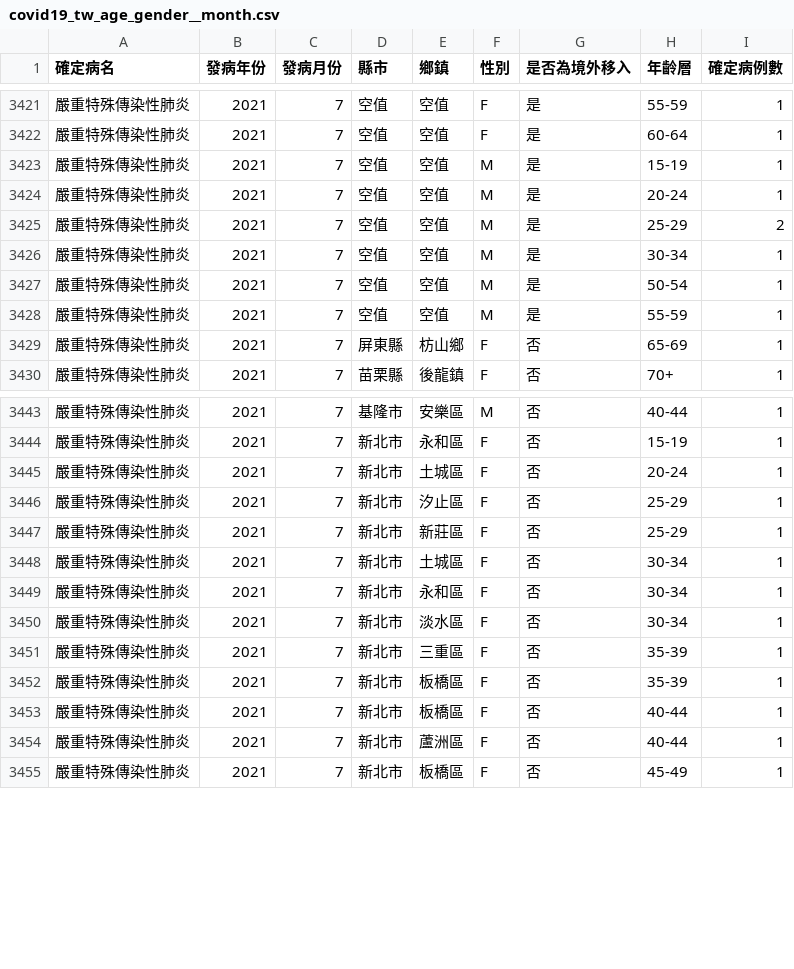
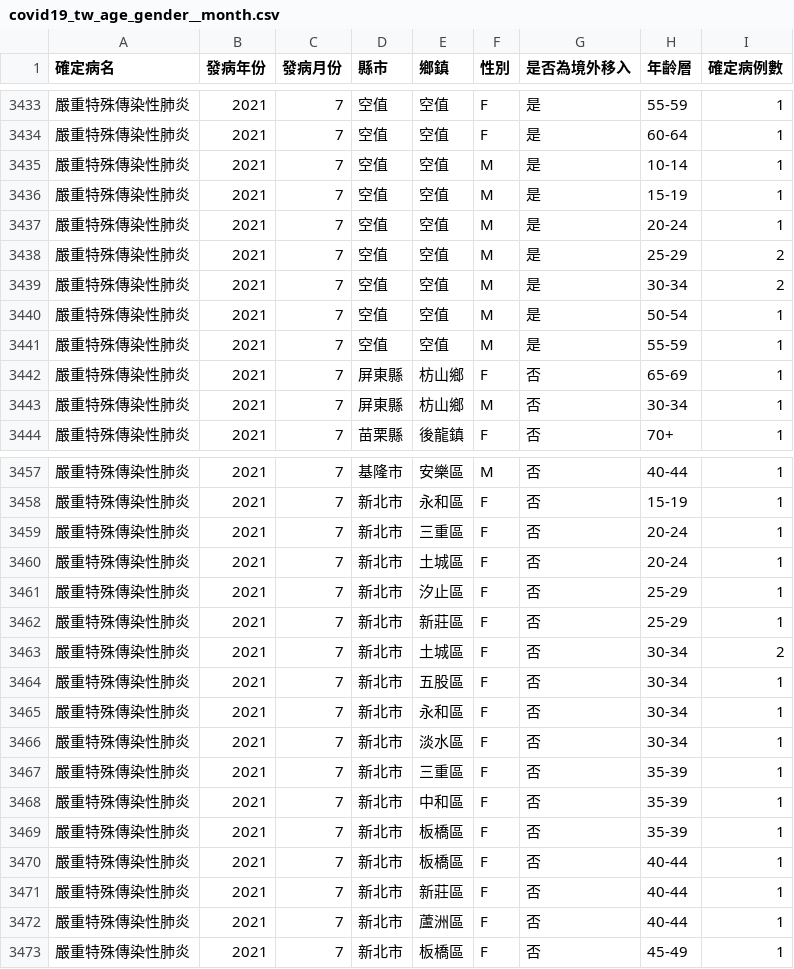
Before and after one commit to jf0510/nidss.cdc.gov.tw, a CSV file: data/covid19_tw_age_gender__month.csv, drawn as a sheet; only a part is shown, gaps mark what is left out; the diff covers the shown part only.

```diff
--- a/data/covid19_tw_age_gender__month.csv
+++ b/data/covid19_tw_age_gender__month.csv
@@ -3422,2 +3434,3 @@
 嚴重特殊傳染性肺炎,2021,7,空值,空值,F,是,60-64,1
+嚴重特殊傳染性肺炎,2021,7,空值,空值,M,是,10-14,1
 嚴重特殊傳染性肺炎,2021,7,空值,空值,M,是,15-19,1
@@ -3425,3 +3438,3 @@
 嚴重特殊傳染性肺炎,2021,7,空值,空值,M,是,25-29,2
-嚴重特殊傳染性肺炎,2021,7,空值,空值,M,是,30-34,1
+嚴重特殊傳染性肺炎,2021,7,空值,空值,M,是,30-34,2
 嚴重特殊傳染性肺炎,2021,7,空值,空值,M,是,50-54,1
@@ -3429,2 +3442,3 @@
 嚴重特殊傳染性肺炎,2021,7,屏東縣,枋山鄉,F,否,65-69,1
+嚴重特殊傳染性肺炎,2021,7,屏東縣,枋山鄉,M,否,30-34,1
 嚴重特殊傳染性肺炎,2021,7,苗栗縣,後龍鎮,F,否,70+,1
@@ -3444,2 +3458,3 @@
 嚴重特殊傳染性肺炎,2021,7,新北市,永和區,F,否,15-19,1
+嚴重特殊傳染性肺炎,2021,7,新北市,三重區,F,否,20-24,1
 嚴重特殊傳染性肺炎,2021,7,新北市,土城區,F,否,20-24,1
@@ -3447,3 +3462,4 @@
 嚴重特殊傳染性肺炎,2021,7,新北市,新莊區,F,否,25-29,1
-嚴重特殊傳染性肺炎,2021,7,新北市,土城區,F,否,30-34,1
+嚴重特殊傳染性肺炎,2021,7,新北市,土城區,F,否,30-34,2
+嚴重特殊傳染性肺炎,2021,7,新北市,五股區,F,否,30-34,1
 嚴重特殊傳染性肺炎,2021,7,新北市,永和區,F,否,30-34,1
@@ -3451,4 +3467,6 @@
 嚴重特殊傳染性肺炎,2021,7,新北市,三重區,F,否,35-39,1
+嚴重特殊傳染性肺炎,2021,7,新北市,中和區,F,否,35-39,1
 嚴重特殊傳染性肺炎,2021,7,新北市,板橋區,F,否,35-39,1
 嚴重特殊傳染性肺炎,2021,7,新北市,板橋區,F,否,40-44,1
+嚴重特殊傳染性肺炎,2021,7,新北市,新莊區,F,否,40-44,1
 嚴重特殊傳染性肺炎,2021,7,新北市,蘆洲區,F,否,40-44,1
```
Also changed, not shown: 13 added rows and 13 edited cells elsewhere in this file, 1 other file.
